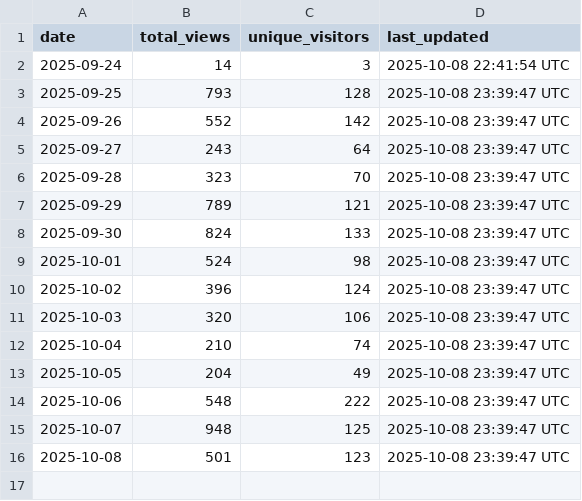
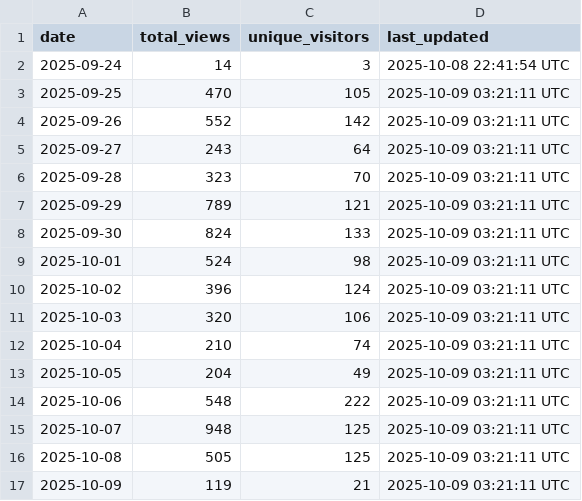
Before and after one commit to luisluna01/ros-mcp-server, a CSV file: .metrics/daily_view_metrics.csv, drawn as a sheet.

```diff
--- a/.metrics/daily_view_metrics.csv
+++ b/.metrics/daily_view_metrics.csv
@@ -2,15 +2,16 @@ date,total_views,unique_visitors,last_updated
 2025-09-24,14,3,2025-10-08 22:41:54 UTC
-2025-09-25,793,128,2025-10-08 23:39:47 UTC
-2025-09-26,552,142,2025-10-08 23:39:47 UTC
-2025-09-27,243,64,2025-10-08 23:39:47 UTC
-2025-09-28,323,70,2025-10-08 23:39:47 UTC
-2025-09-29,789,121,2025-10-08 23:39:47 UTC
-2025-09-30,824,133,2025-10-08 23:39:47 UTC
-2025-10-01,524,98,2025-10-08 23:39:47 UTC
-2025-10-02,396,124,2025-10-08 23:39:47 UTC
-2025-10-03,320,106,2025-10-08 23:39:47 UTC
-2025-10-04,210,74,2025-10-08 23:39:47 UTC
-2025-10-05,204,49,2025-10-08 23:39:47 UTC
-2025-10-06,548,222,2025-10-08 23:39:47 UTC
-2025-10-07,948,125,2025-10-08 23:39:47 UTC
-2025-10-08,501,123,2025-10-08 23:39:47 UTC
+2025-09-25,470,105,2025-10-09 03:21:11 UTC
+2025-09-26,552,142,2025-10-09 03:21:11 UTC
+2025-09-27,243,64,2025-10-09 03:21:11 UTC
+2025-09-28,323,70,2025-10-09 03:21:11 UTC
+2025-09-29,789,121,2025-10-09 03:21:11 UTC
+2025-09-30,824,133,2025-10-09 03:21:11 UTC
+2025-10-01,524,98,2025-10-09 03:21:11 UTC
+2025-10-02,396,124,2025-10-09 03:21:11 UTC
+2025-10-03,320,106,2025-10-09 03:21:11 UTC
+2025-10-04,210,74,2025-10-09 03:21:11 UTC
+2025-10-05,204,49,2025-10-09 03:21:11 UTC
+2025-10-06,548,222,2025-10-09 03:21:11 UTC
+2025-10-07,948,125,2025-10-09 03:21:11 UTC
+2025-10-08,505,125,2025-10-09 03:21:11 UTC
+2025-10-09,119,21,2025-10-09 03:21:11 UTC
```
Also changed, not shown: 1 other file.
